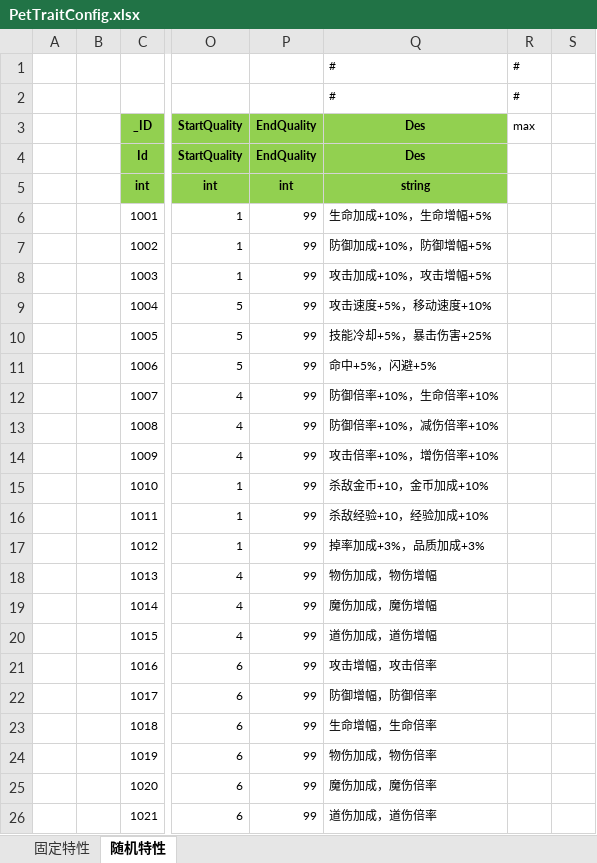
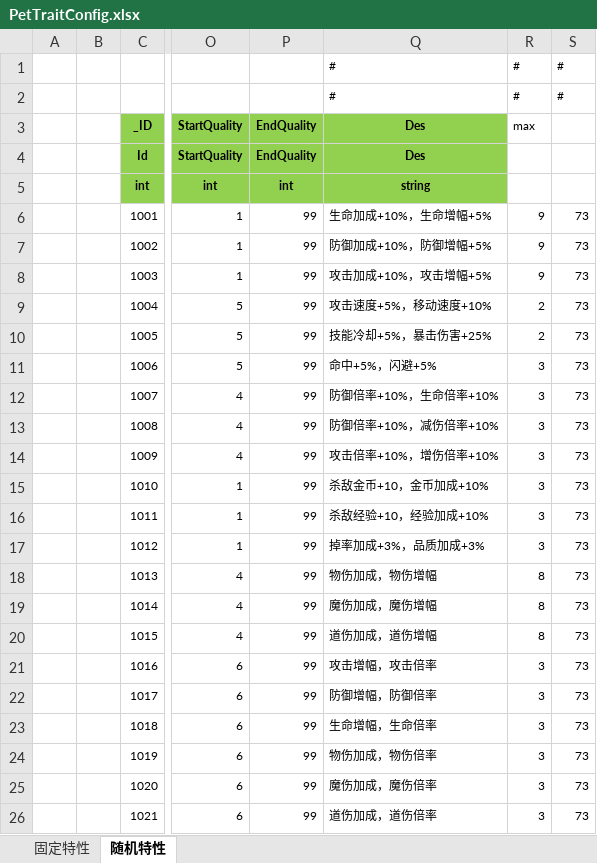
Before and after one commit to wokanjianyang/legend2, an Excel workbook: Excel/PetTraitConfig.xlsx, sheet 随机特性, drawn as a sheet; only a part is shown, gaps mark what is left out; values as stored, in another font and other column widths than the file's, no borders; the diff names each change by its address in the sheet, - before the commit and + after, or states it on an @@ line.

```diff
--- a/Excel/PetTraitConfig.xlsx (sheet 随机特性)
+++ b/Excel/PetTraitConfig.xlsx (sheet 随机特性)
-S1:S2: (empty)
+S1:S2: #
-R6:R8 (max): (empty)
+R6:R8 (max): 9
-S6:S26: (empty)
+S6:S26: 73
-R9:R10 (max): (empty)
+R9:R10 (max): 2
-R11:R17 (max): (empty)
+R11:R17 (max): 3
-R18:R20 (max): (empty)
+R18:R20 (max): 8
-R21:R26 (max): (empty)
+R21:R26 (max): 3
```
Also changed, not shown: sheet 固定特性.
